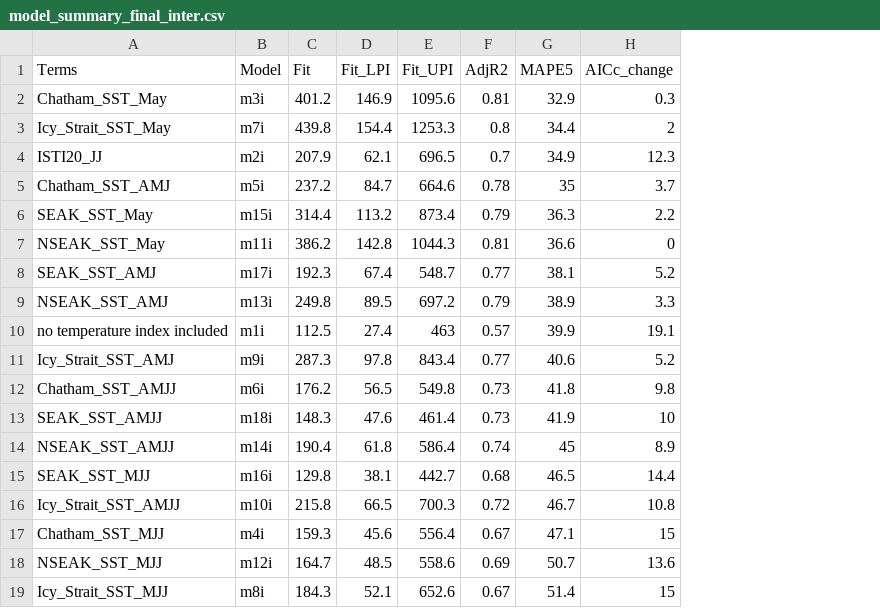
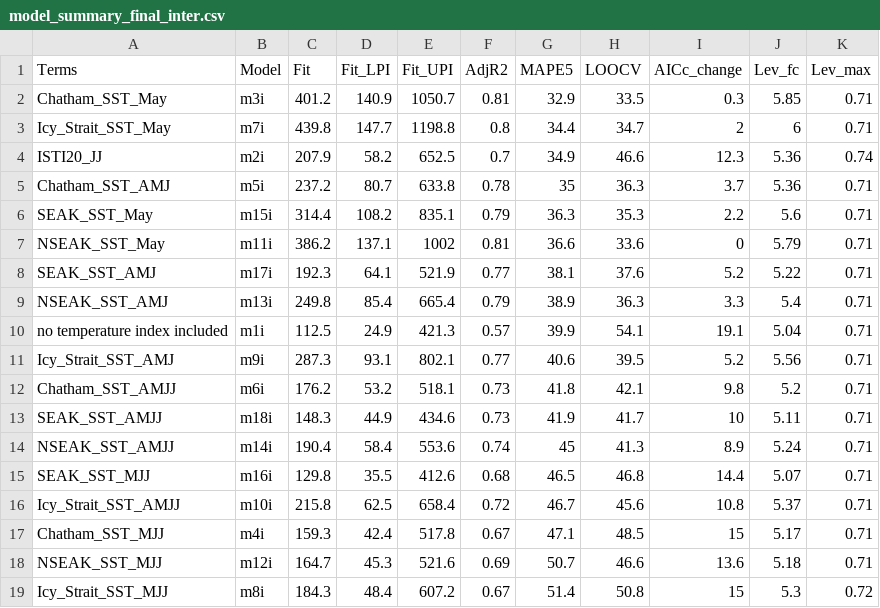
Before and after one commit to commfish/southeast_pink_salmon_preseason, a CSV file: 2027_forecast/results/model_summary_final_inter.csv, drawn as a sheet; the diff names each change by its address in the sheet, - before the commit and + after, or states it on an @@ line.

```diff
--- a/2027_forecast/results/model_summary_final_inter.csv
+++ b/2027_forecast/results/model_summary_final_inter.csv
+column H (LOOCV), rows 2-19: 33.5 | 34.7 | 46.6 | 36.3 | 35.3 | 33.6 | 37.6 | 36.3 | 54.1 | 39.5 | 42.1 | 41.7 | 41.3 | 46.8 | 45.6 | 48.5 | 46.6 | 50.8
+column J (Lev_fc), rows 2-19: 5.85 | 6 | 5.36 | 5.36 | 5.6 | 5.79 | 5.22 | 5.4 | 5.04 | 5.56 | 5.2 | 5.11 | 5.24 | 5.07 | 5.37 | 5.17 | 5.18 | 5.3
+column K (Lev_max), rows 2-19: 0.71 | 0.71 | 0.74 | 0.71 | 0.71 | 0.71 | 0.71 | 0.71 | 0.71 | 0.71 | 0.71 | 0.71 | 0.71 | 0.71 | 0.71 | 0.71 | 0.71 | 0.72
-D2 (Fit_LPI): 146.9
+D2 (Fit_LPI): 140.9
-E2 (Fit_UPI): 1095.6
+E2 (Fit_UPI): 1050.7
-D3 (Fit_LPI): 154.4
+D3 (Fit_LPI): 147.7
-E3 (Fit_UPI): 1253.3
+E3 (Fit_UPI): 1198.8
-D4 (Fit_LPI): 62.1
+D4 (Fit_LPI): 58.2
-E4 (Fit_UPI): 696.5
+E4 (Fit_UPI): 652.5
-D5 (Fit_LPI): 84.7
+D5 (Fit_LPI): 80.7
-E5 (Fit_UPI): 664.6
+E5 (Fit_UPI): 633.8
-D6 (Fit_LPI): 113.2
+D6 (Fit_LPI): 108.2
-E6 (Fit_UPI): 873.4
+E6 (Fit_UPI): 835.1
-D7 (Fit_LPI): 142.8
+D7 (Fit_LPI): 137.1
-E7 (Fit_UPI): 1044.3
+E7 (Fit_UPI): 1002
-D8 (Fit_LPI): 67.4
+D8 (Fit_LPI): 64.1
-E8 (Fit_UPI): 548.7
+E8 (Fit_UPI): 521.9
-D9 (Fit_LPI): 89.5
+D9 (Fit_LPI): 85.4
-E9 (Fit_UPI): 697.2
+E9 (Fit_UPI): 665.4
-D10 (Fit_LPI): 27.4
+D10 (Fit_LPI): 24.9
-E10 (Fit_UPI): 463
+E10 (Fit_UPI): 421.3
-D11 (Fit_LPI): 97.8
+D11 (Fit_LPI): 93.1
-E11 (Fit_UPI): 843.4
+E11 (Fit_UPI): 802.1
-D12 (Fit_LPI): 56.5
+D12 (Fit_LPI): 53.2
-E12 (Fit_UPI): 549.8
+E12 (Fit_UPI): 518.1
-D13 (Fit_LPI): 47.6
+D13 (Fit_LPI): 44.9
-E13 (Fit_UPI): 461.4
+E13 (Fit_UPI): 434.6
-D14 (Fit_LPI): 61.8
+D14 (Fit_LPI): 58.4
-E14 (Fit_UPI): 586.4
+E14 (Fit_UPI): 553.6
-D15 (Fit_LPI): 38.1
+D15 (Fit_LPI): 35.5
-E15 (Fit_UPI): 442.7
+E15 (Fit_UPI): 412.6
-D16 (Fit_LPI): 66.5
+D16 (Fit_LPI): 62.5
-E16 (Fit_UPI): 700.3
+E16 (Fit_UPI): 658.4
-D17 (Fit_LPI): 45.6
+D17 (Fit_LPI): 42.4
-E17 (Fit_UPI): 556.4
+E17 (Fit_UPI): 517.8
-D18 (Fit_LPI): 48.5
+D18 (Fit_LPI): 45.3
-E18 (Fit_UPI): 558.6
+E18 (Fit_UPI): 521.6
-D19 (Fit_LPI): 52.1
+D19 (Fit_LPI): 48.4
-E19 (Fit_UPI): 652.6
+E19 (Fit_UPI): 607.2
```
Also changed, not shown: 2027_forecast/results/model_summary_final_multi.csv, 2027_forecast/results/model_summary_table2.csv, 14 other files.
